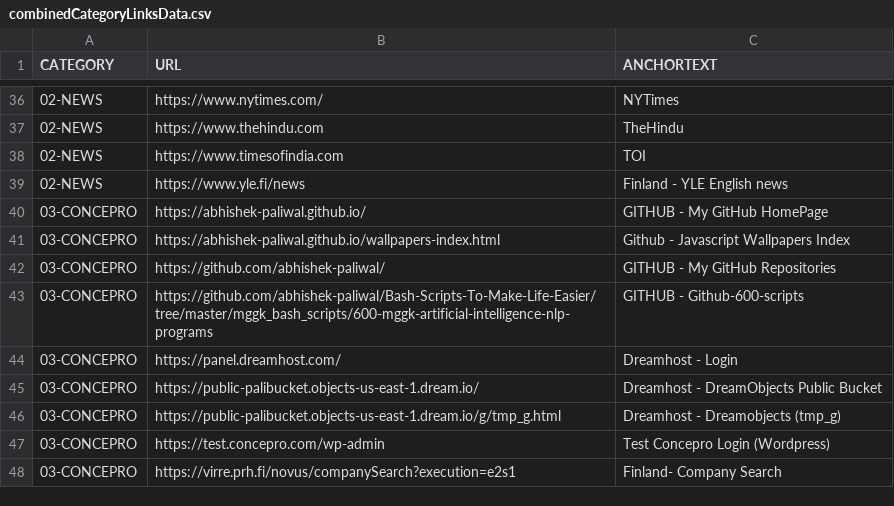
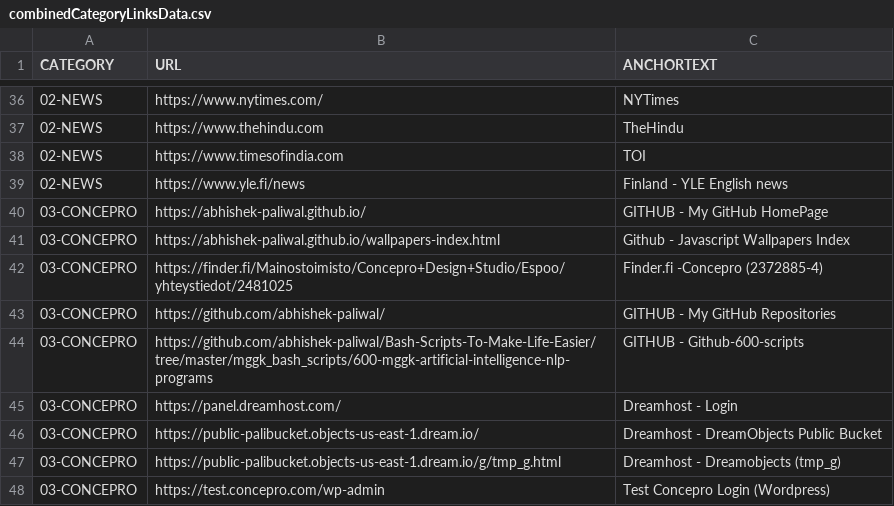
Before and after one commit to abhishek-paliwal/PROJECTS-REACTJS, a CSV file: app01-homepage/src/data/data_out/combinedCategoryLinksData.csv, drawn as a sheet; only a part is shown, gaps mark what is left out; the shorter side is filled out with more unchanged rows; the diff names each change by its address in the sheet, - before the commit and + after, or states it on an @@ line.

```diff
--- a/app01-homepage/src/data/data_out/combinedCategoryLinksData.csv
+++ b/app01-homepage/src/data/data_out/combinedCategoryLinksData.csv
+row 42: 03-CONCEPRO | https://finder.fi/Mainostoimisto/Concepro+Design+Studio/Espoo/yhteystiedot/2481025 | Finder.fi -Concepro (2372885-4)
```
Also changed, not shown: app01-homepage/src/data/data_in/03-concepro.csv, 1 other file.
